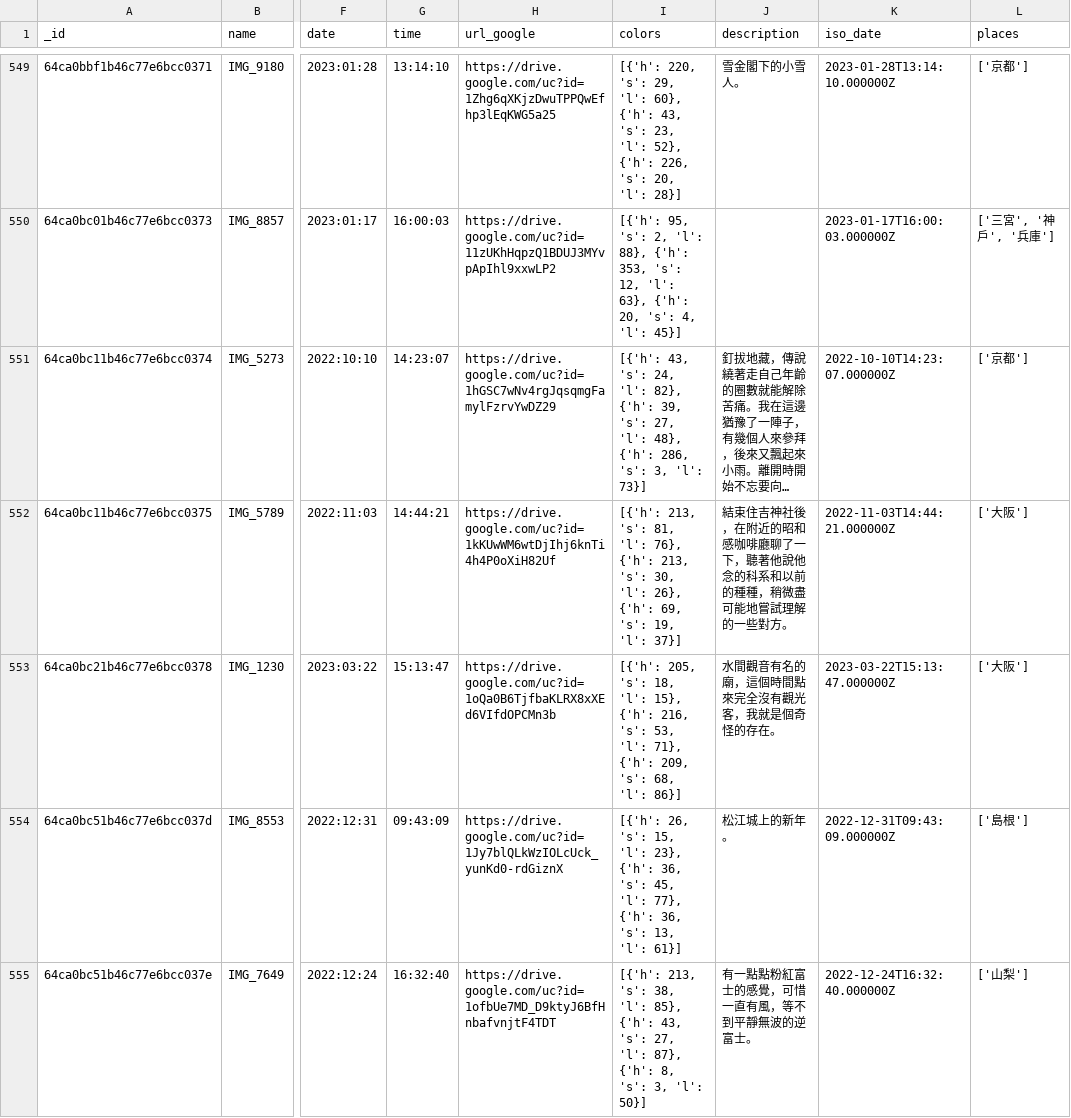
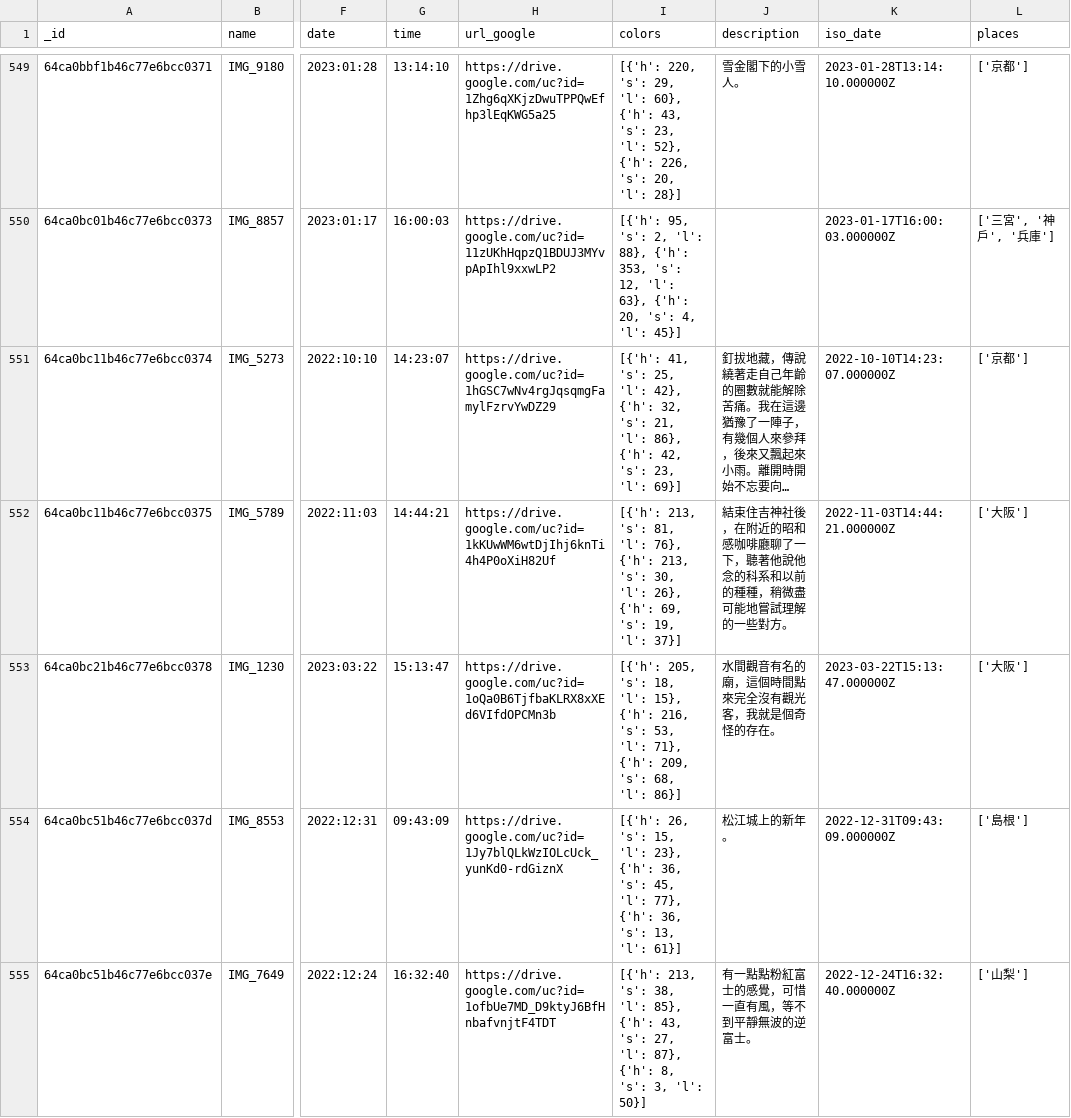
Before and after one commit to ienming/iroironairo, a CSV file: frontend/public/data.csv, drawn as a sheet; only a part is shown, gaps mark what is left out; long unchanged cells end in …; the diff covers the shown part only; the diff names each change by its address in the sheet, - before the commit and + after, or states it on an @@ line.

Commit message:
test new color algorithm with old one

```diff
--- a/frontend/public/data.csv
+++ b/frontend/public/data.csv
-I551 (colors): [{'h': 43, 's': 24, 'l': 82}, {'h': 39, 's': 27, 'l': 48}, {'h': 286, 's': 3, 'l': 73}]
+I551 (colors): [{'h': 41, 's': 25, 'l': 42}, {'h': 32, 's': 21, 'l': 86}, {'h': 42, 's': 23, 'l': 69}]
```
Also changed, not shown: 50 edited cells elsewhere in this file, 1 other file.
